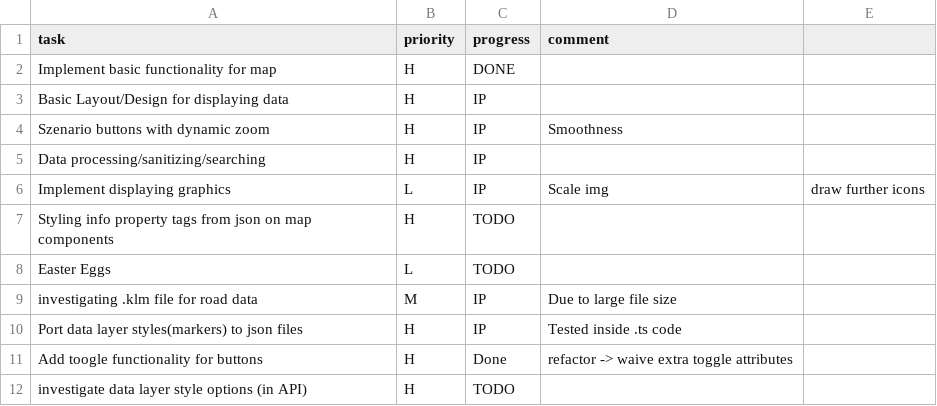
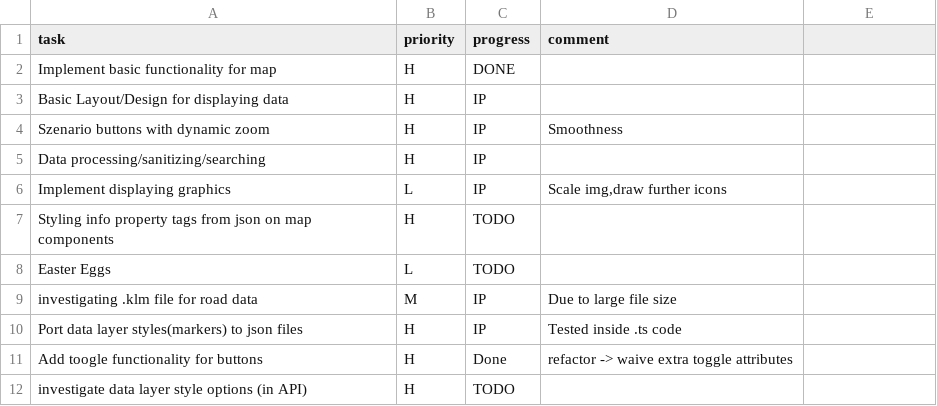
Before and after one commit to MrOrange1992/VisualGhana, a CSV file: tasks.csv, drawn as a sheet.

Commit message:
Update tasks.csv

```diff
--- a/tasks.csv
+++ b/tasks.csv
@@ -5,3 +5,3 @@ Szenario buttons with dynamic zoom,H,IP,Smoothness,
 Data processing/sanitizing/searching,H,IP,,
-Implement displaying graphics,L,IP,Scale img,draw further icons,
+Implement displaying graphics,L,IP,"Scale img,draw further icons",
 Styling info property tags from json on map components,H,TODO,,
```
